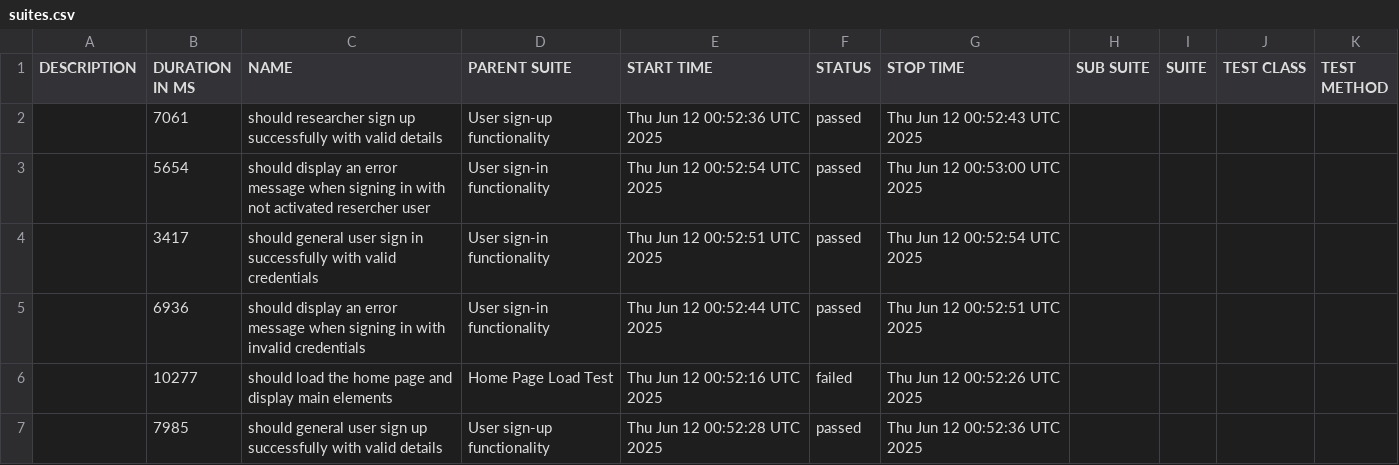
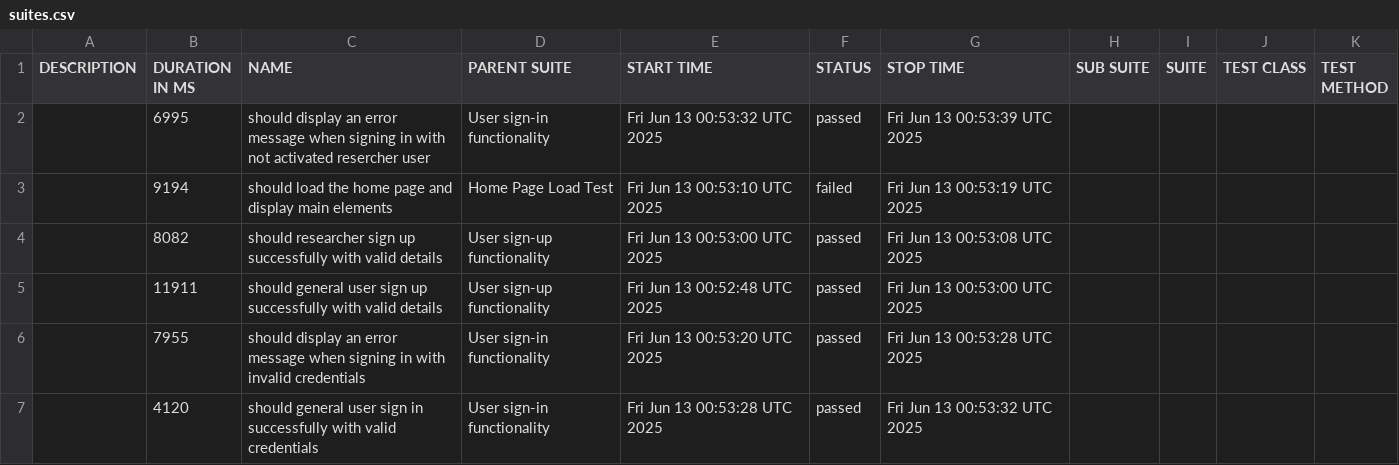
Before and after one commit to udanawetthasinghe/dis, a CSV file: data/suites.csv, drawn as a sheet.

```diff
--- a/data/suites.csv
+++ b/data/suites.csv
@@ -1,7 +1,7 @@
 "DESCRIPTION","DURATION IN MS","NAME","PARENT SUITE","START TIME","STATUS","STOP TIME","SUB SUITE","SUITE","TEST CLASS","TEST METHOD"
-"","7061","should researcher sign up successfully with valid details","User sign-up functionality","Thu Jun 12 00:52:36 UTC 2025","passed","Thu Jun 12 00:52:43 UTC 2025","","","",""
-"","5654","should display an error message when signing in with not activated resercher user","User sign-in functionality","Thu Jun 12 00:52:54 UTC 2025","passed","Thu Jun 12 00:53:00 UTC 2025","","","",""
-"","3417","should general user sign in successfully with valid credentials","User sign-in functionality","Thu Jun 12 00:52:51 UTC 2025","passed","Thu Jun 12 00:52:54 UTC 2025","","","",""
-"","6936","should display an error message when signing in with invalid credentials","User sign-in functionality","Thu Jun 12 00:52:44 UTC 2025","passed","Thu Jun 12 00:52:51 UTC 2025","","","",""
-"","10277","should load the home page and display main elements","Home Page Load Test","Thu Jun 12 00:52:16 UTC 2025","failed","Thu Jun 12 00:52:26 UTC 2025","","","",""
-"","7985","should general user sign up successfully with valid details","User sign-up functionality","Thu Jun 12 00:52:28 UTC 2025","passed","Thu Jun 12 00:52:36 UTC 2025","","","",""
+"","6995","should display an error message when signing in with not activated resercher user","User sign-in functionality","Fri Jun 13 00:53:32 UTC 2025","passed","Fri Jun 13 00:53:39 UTC 2025","","","",""
+"","9194","should load the home page and display main elements","Home Page Load Test","Fri Jun 13 00:53:10 UTC 2025","failed","Fri Jun 13 00:53:19 UTC 2025","","","",""
+"","8082","should researcher sign up successfully with valid details","User sign-up functionality","Fri Jun 13 00:53:00 UTC 2025","passed","Fri Jun 13 00:53:08 UTC 2025","","","",""
+"","11911","should general user sign up successfully with valid details","User sign-up functionality","Fri Jun 13 00:52:48 UTC 2025","passed","Fri Jun 13 00:53:00 UTC 2025","","","",""
+"","7955","should display an error message when signing in with invalid credentials","User sign-in functionality","Fri Jun 13 00:53:20 UTC 2025","passed","Fri Jun 13 00:53:28 UTC 2025","","","",""
+"","4120","should general user sign in successfully with valid credentials","User sign-in functionality","Fri Jun 13 00:53:28 UTC 2025","passed","Fri Jun 13 00:53:32 UTC 2025","","","",""
```
Also changed, not shown: 27 other files.
